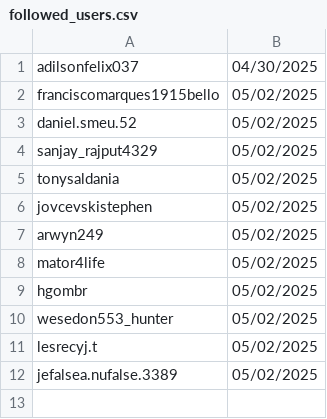
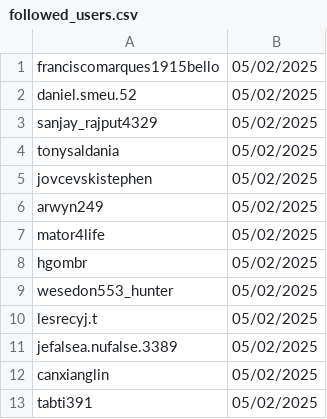
Before and after one commit to fabio-pecora/insta-bot, a CSV file: accounts_data/bellasecrets91/followed_users.csv, drawn as a sheet; removed rows and columns are numbered as before the commit, all else as after; the diff names each change by its address in the sheet, - before the commit and + after, or states it on an @@ line.

```diff
--- a/accounts_data/bellasecrets91/followed_users.csv
+++ b/accounts_data/bellasecrets91/followed_users.csv
-row 1: adilsonfelix037 | 04/30/2025
+row 12: canxianglin | 05/02/2025
+row 13: tabti391 | 05/02/2025
```
Also changed, not shown: accounts_data/bellasecrets91/already_followed.csv, 1 other file.
